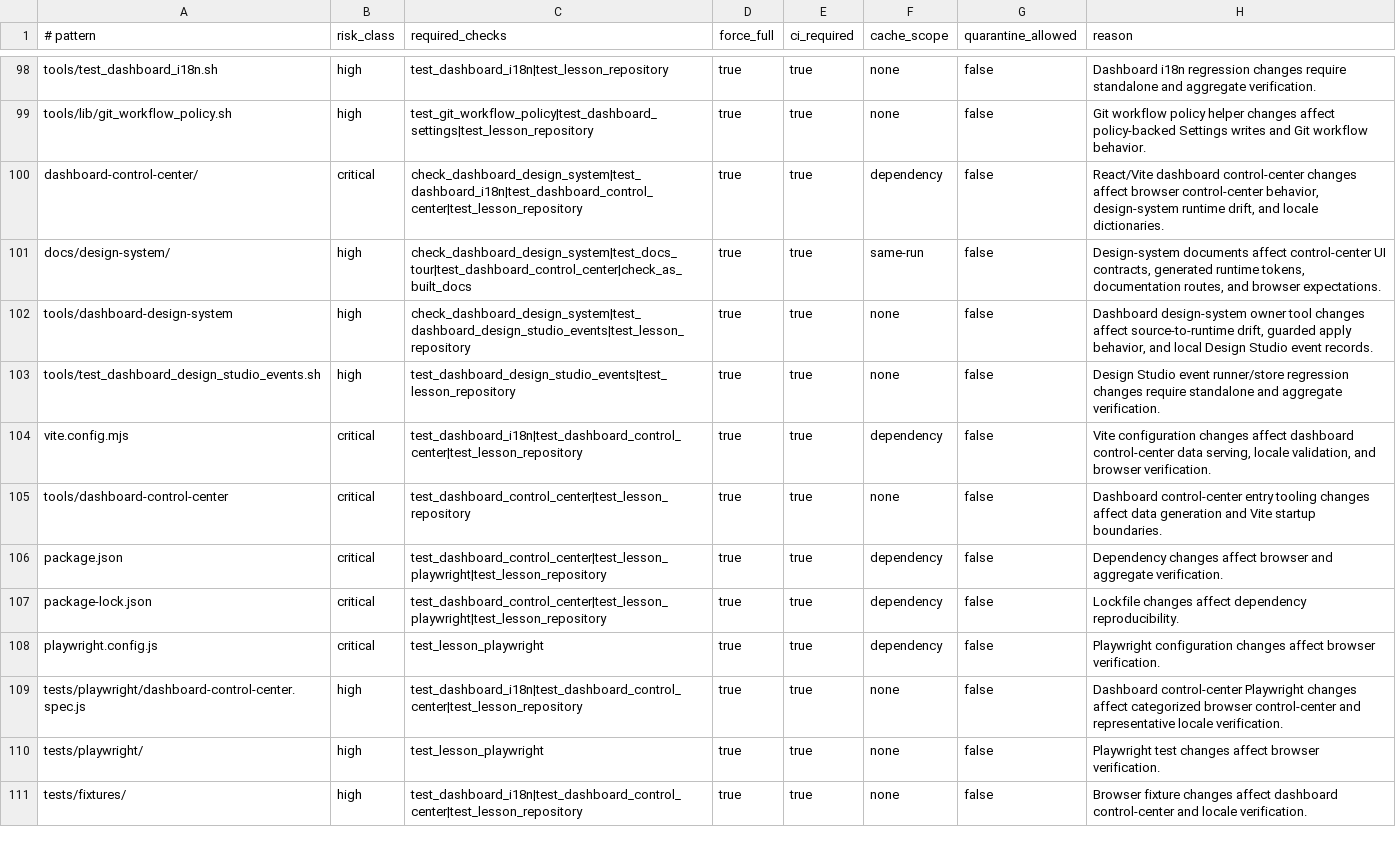
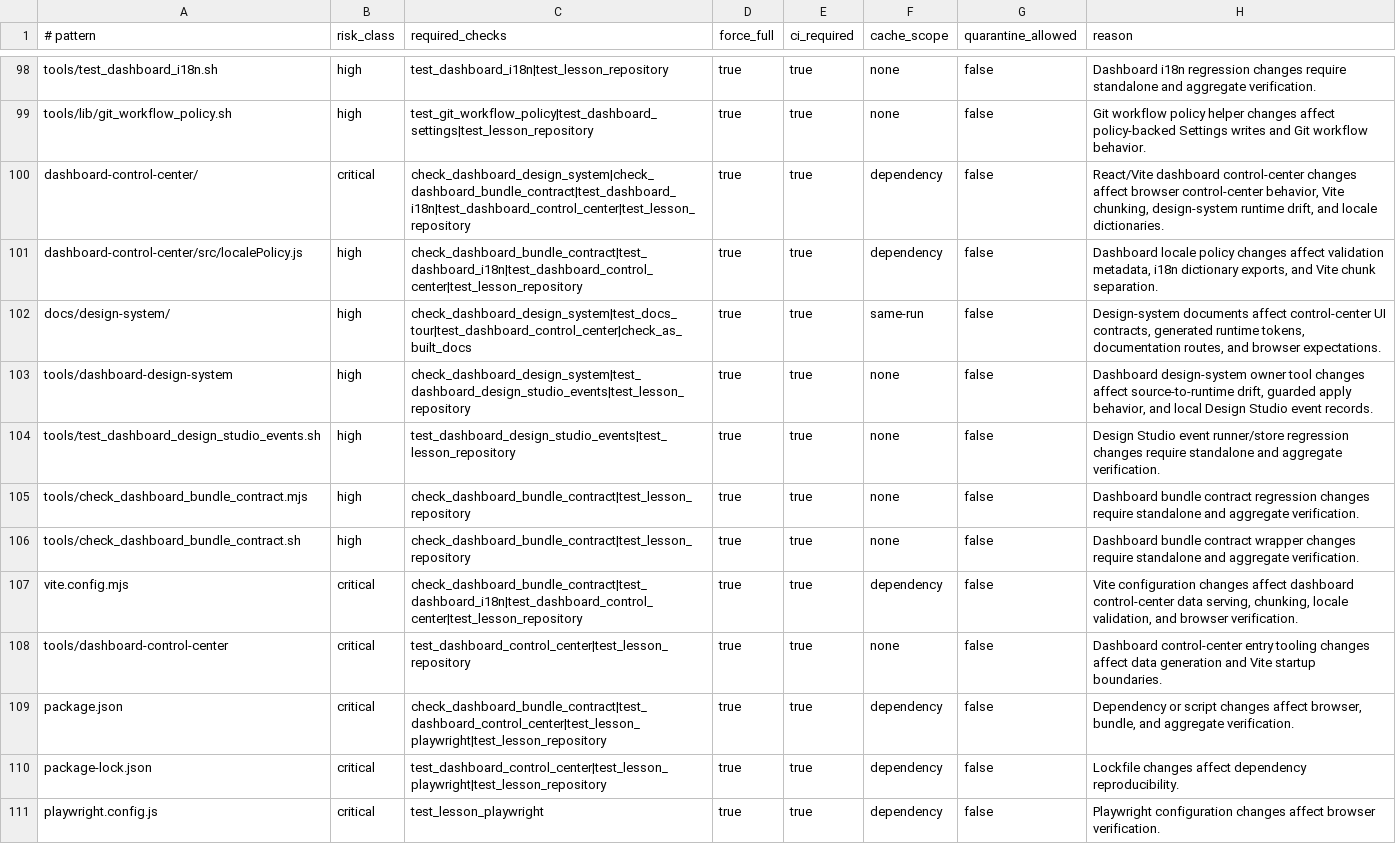
Before and after one commit to xxxMasahiro/ai-driven-development-lesson, a TSV file: docs/workflow/TEST_PLAN_MANIFEST.tsv, drawn as a sheet; only a part is shown, gaps mark what is left out; the shorter side is filled out with more unchanged rows.

```diff
--- a/docs/workflow/TEST_PLAN_MANIFEST.tsv
+++ b/docs/workflow/TEST_PLAN_MANIFEST.tsv
@@ -99,3 +99,4 @@ tools/test_dashboard_i18n.sh	high	test_dashboard_i18n|test_lesson_repository	tru
 tools/lib/git_workflow_policy.sh	high	test_git_workflow_policy|test_dashboard_settings|test_lesson_repository	true	true	none	false	Git workflow policy helper changes affect policy-backed Settings writes and Git workflow behavior.
-dashboard-control-center/	critical	check_dashboard_design_system|test_dashboard_i18n|test_dashboard_control_center|test_lesson_repository	true	true	dependency	false	React/Vite dashboard control-center changes affect browser control-center behavior, design-system runtime drift, and locale dictionaries.
+dashboard-control-center/	critical	check_dashboard_design_system|check_dashboard_bundle_contract|test_dashboard_i18n|test_dashboard_control_center|test_lesson_repository	true	true	dependency	false	React/Vite dashboard control-center changes affect browser control-center behavior, Vite chunking, design-system runtime drift, and locale dictionaries.
+dashboard-control-center/src/localePolicy.js	high	check_dashboard_bundle_contract|test_dashboard_i18n|test_dashboard_control_center|test_lesson_repository	true	true	dependency	false	Dashboard locale policy changes affect validation metadata, i18n dictionary exports, and Vite chunk separation.
 docs/design-system/	high	check_dashboard_design_system|test_docs_tour|test_dashboard_control_center|check_as_built_docs	true	true	same-run	false	Design-system documents affect control-center UI contracts, generated runtime tokens, documentation routes, and browser expectations.
@@ -103,5 +104,7 @@ tools/dashboard-design-system	high	check_dashboard_design_system|test_dashboard_
 tools/test_dashboard_design_studio_events.sh	high	test_dashboard_design_studio_events|test_lesson_repository	true	true	none	false	Design Studio event runner/store regression changes require standalone and aggregate verification.
-vite.config.mjs	critical	test_dashboard_i18n|test_dashboard_control_center|test_lesson_repository	true	true	dependency	false	Vite configuration changes affect dashboard control-center data serving, locale validation, and browser verification.
+tools/check_dashboard_bundle_contract.mjs	high	check_dashboard_bundle_contract|test_lesson_repository	true	true	none	false	Dashboard bundle contract regression changes require standalone and aggregate verification.
+tools/check_dashboard_bundle_contract.sh	high	check_dashboard_bundle_contract|test_lesson_repository	true	true	none	false	Dashboard bundle contract wrapper changes require standalone and aggregate verification.
+vite.config.mjs	critical	check_dashboard_bundle_contract|test_dashboard_i18n|test_dashboard_control_center|test_lesson_repository	true	true	dependency	false	Vite configuration changes affect dashboard control-center data serving, chunking, locale validation, and browser verification.
 tools/dashboard-control-center	critical	test_dashboard_control_center|test_lesson_repository	true	true	none	false	Dashboard control-center entry tooling changes affect data generation and Vite startup boundaries.
-package.json	critical	test_dashboard_control_center|test_lesson_playwright|test_lesson_repository	true	true	dependency	false	Dependency changes affect browser and aggregate verification.
+package.json	critical	check_dashboard_bundle_contract|test_dashboard_control_center|test_lesson_playwright|test_lesson_repository	true	true	dependency	false	Dependency or script changes affect browser, bundle, and aggregate verification.
 package-lock.json	critical	test_dashboard_control_center|test_lesson_playwright|test_lesson_repository	true	true	dependency	false	Lockfile changes affect dependency reproducibility.
```
Also changed, not shown: docs/workflow/AS_BUILT_SYNC_CONTRACT.tsv, docs/workflow/FINAL_GATE_COVERAGE.tsv, 18 other files.
